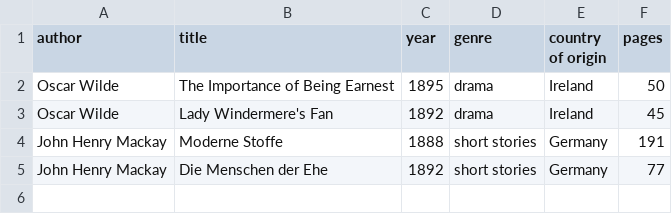
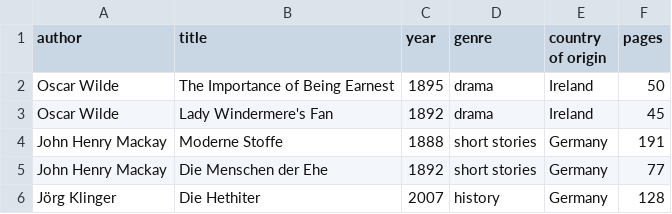
Before and after one commit to kmein/book-stats, a CSV file: data/2025.csv, drawn as a sheet; the diff names each change by its address in the sheet, - before the commit and + after, or states it on an @@ line.

Commit message:
klinger hethiter

```diff
--- a/data/2025.csv
+++ b/data/2025.csv
+row 6: Jörg Klinger | Die Hethiter | 2007 | history | Germany | 128
```
